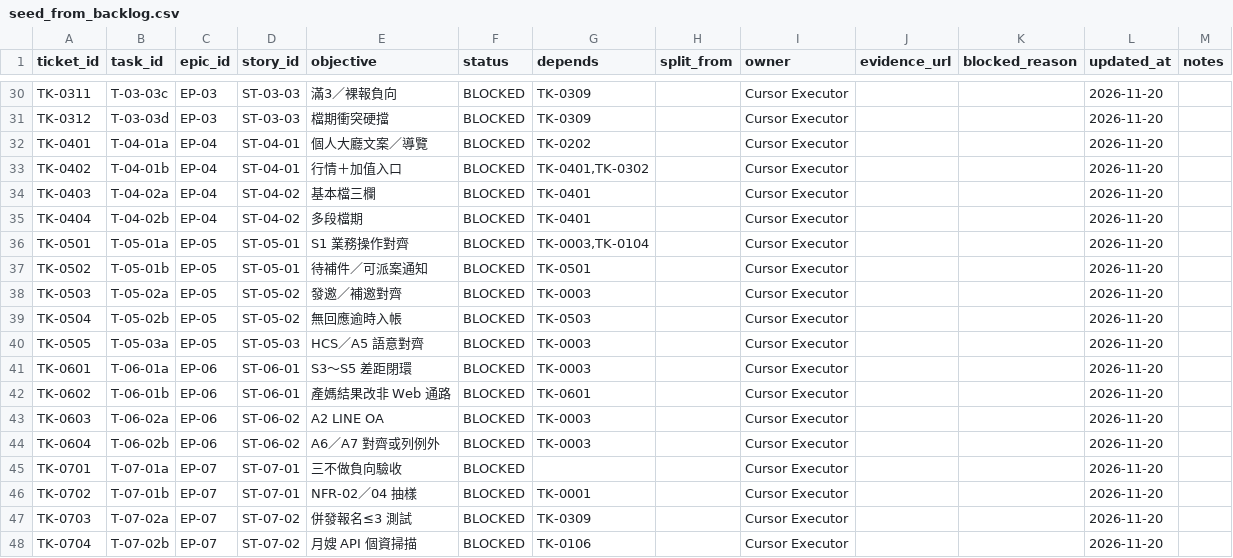
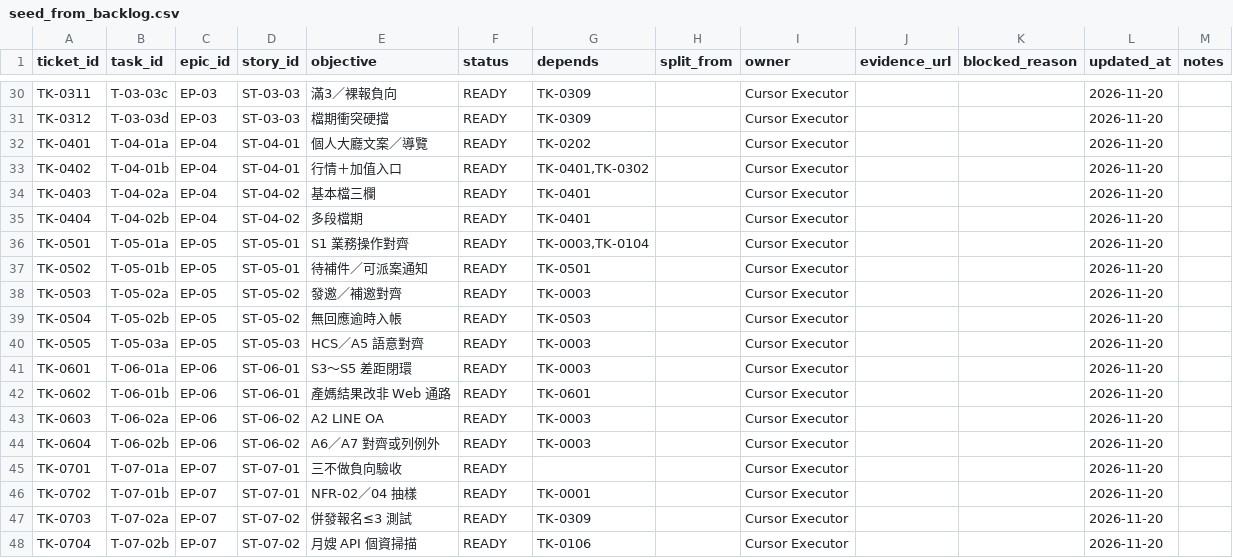
Before and after one commit to Iven00/YESMA.CARES-progress, a CSV file: setup/seed_from_backlog.csv, drawn as a sheet; only a part is shown, gaps mark what is left out; the diff covers the shown part only; the diff names each change by its address in the sheet, - before the commit and + after, or states it on an @@ line.

Commit message:
Sequential one-ticket policy: waiting is READY, not BLOCKED.
PM focuses one RUNNING (or next eligible READY); seed no longer marks dependency waits as BLOCKED.

```diff
--- a/setup/seed_from_backlog.csv
+++ b/setup/seed_from_backlog.csv
-F30:F48 (status): BLOCKED
+F30:F48 (status): READY
```
Also changed, not shown: 24 edited cells elsewhere in this file, 1 other file.
